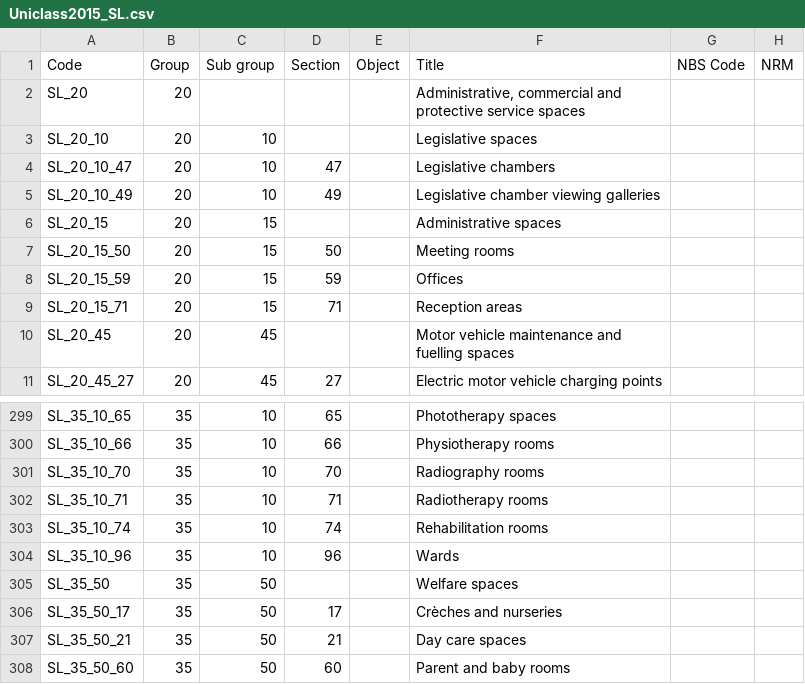
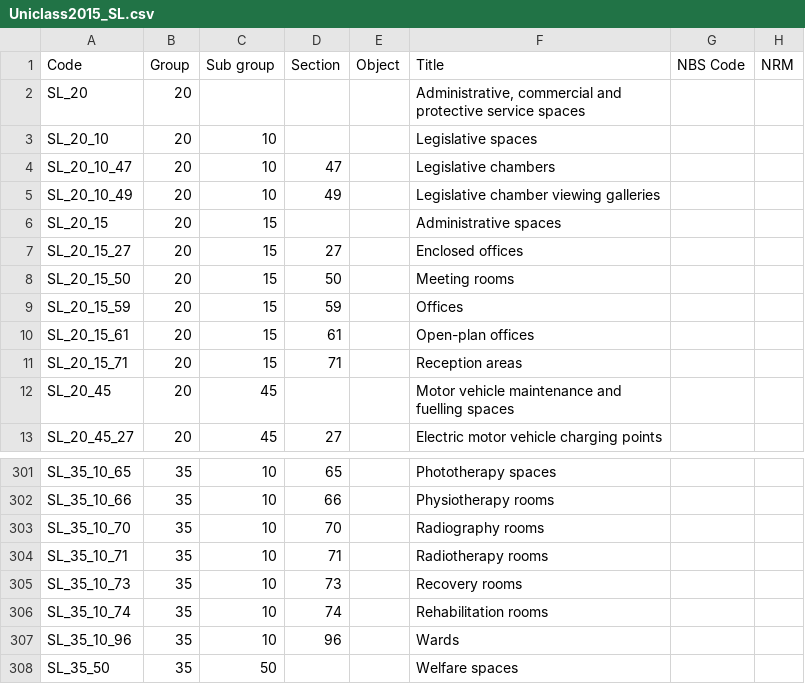
Before and after one commit to buildig/uniclass-2015, a CSV file: Uniclass2015_SL.csv, drawn as a sheet; only a part is shown, gaps mark what is left out; the shorter side is filled out with more unchanged rows.

```diff
--- a/Uniclass2015_SL.csv
+++ b/Uniclass2015_SL.csv
@@ -6,4 +6,6 @@ SL_20_10_49,20,10,49,,Legislative chamber viewing galleries,,
 SL_20_15,20,15,,,Administrative spaces,,
+SL_20_15_27,20,15,27,,Enclosed offices,,
 SL_20_15_50,20,15,50,,Meeting rooms,,
 SL_20_15_59,20,15,59,,Offices,,
+SL_20_15_61,20,15,61,,Open-plan offices,,
 SL_20_15_71,20,15,71,,Reception areas,,
@@ -302,2 +304,3 @@ SL_35_10_70,35,10,70,,Radiography rooms,,
 SL_35_10_71,35,10,71,,Radiotherapy rooms,,
+SL_35_10_73,35,10,73,,Recovery rooms,,
 SL_35_10_74,35,10,74,,Rehabilitation rooms,,
```
Also changed, not shown: Uniclass2015_En.csv, Uniclass2015_Pr.csv, 3 other files.
